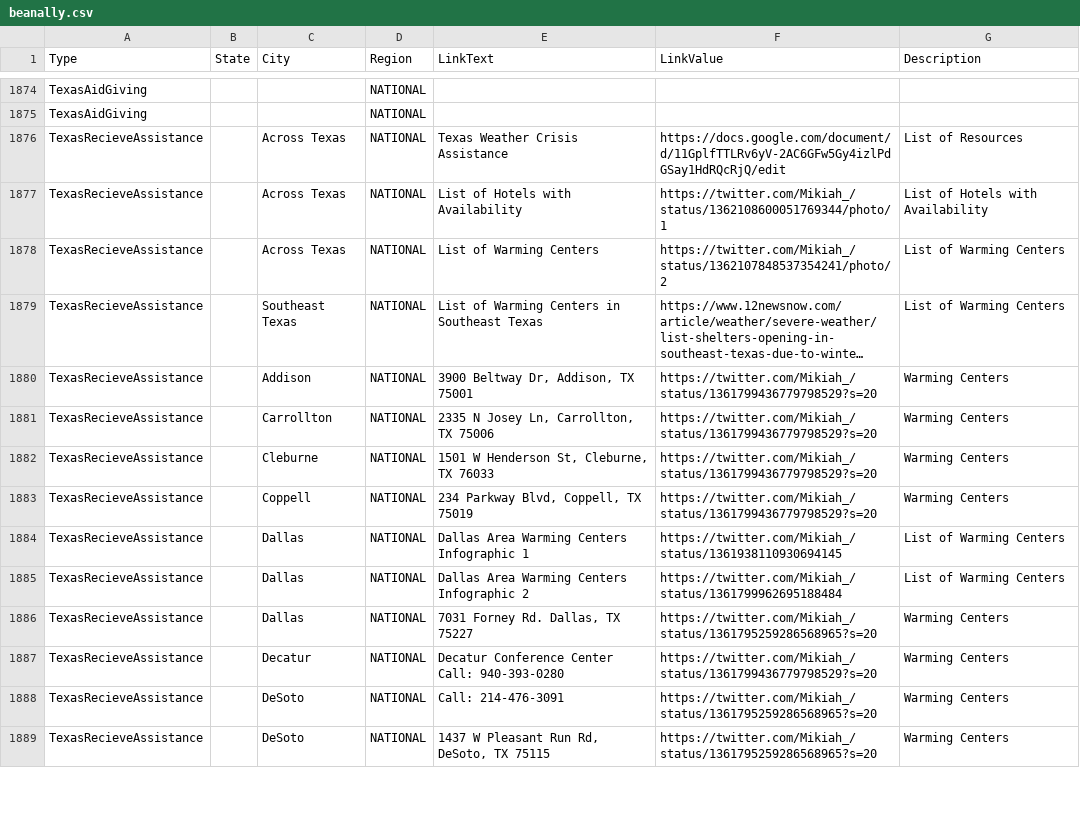
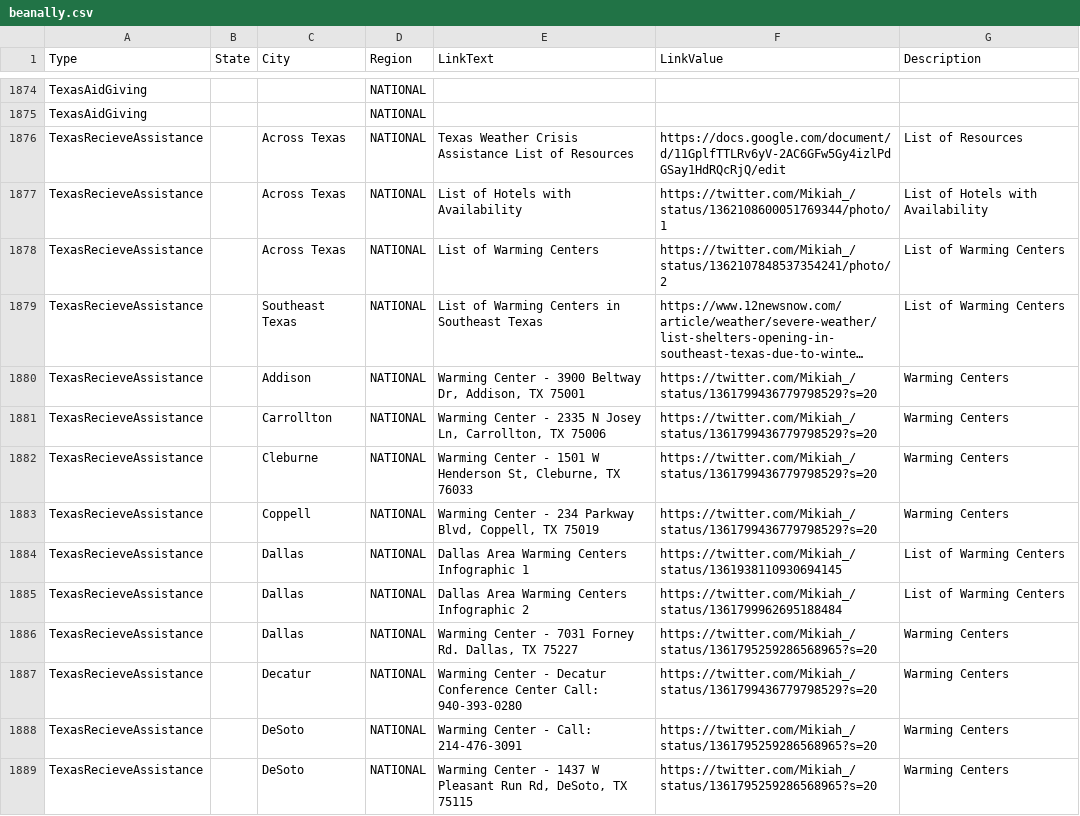
Before and after one commit to duallain/beanally, a CSV file: beanally.csv, drawn as a sheet; only a part is shown, gaps mark what is left out; long unchanged cells end in …; the diff covers the shown part only; the diff names each change by its address in the sheet, - before the commit and + after, or states it on an @@ line.

```diff
--- a/beanally.csv
+++ b/beanally.csv
-E1876 (LinkText): Texas Weather Crisis Assistance
+E1876 (LinkText): Texas Weather Crisis Assistance List of Resources
-E1880 (LinkText): 3900 Beltway Dr, Addison, TX 75001
+E1880 (LinkText): Warming Center - 3900 Beltway Dr, Addison, TX 75001
-E1881 (LinkText): 2335 N…
+E1881 (LinkText): Warming Center - 2335 N…
-E1882 (LinkText): 1501 W…
+E1882 (LinkText): Warming Center - 1501 W…
-E1883 (LinkText): 234 Parkway Blvd, Coppell, TX 75019
+E1883 (LinkText): Warming Center - 234 Parkway Blvd, Coppell, TX 75019
-E1886 (LinkText): 7031 Forney Rd. Dallas, TX 75227
+E1886 (LinkText): Warming Center - 7031 Forney Rd. Dallas, TX 75227
-E1887 (LinkText): Decatur Conference…
+E1887 (LinkText): Warming Center - Decatur Conference…
-E1888 (LinkText): Call: 214-476-3091
+E1888 (LinkText): Warming Center - Call: 214-476-3091
-E1889 (LinkText): 1437 W…
+E1889 (LinkText): Warming Center - 1437 W…
```
Also changed, not shown: 36 edited cells elsewhere in this file.
